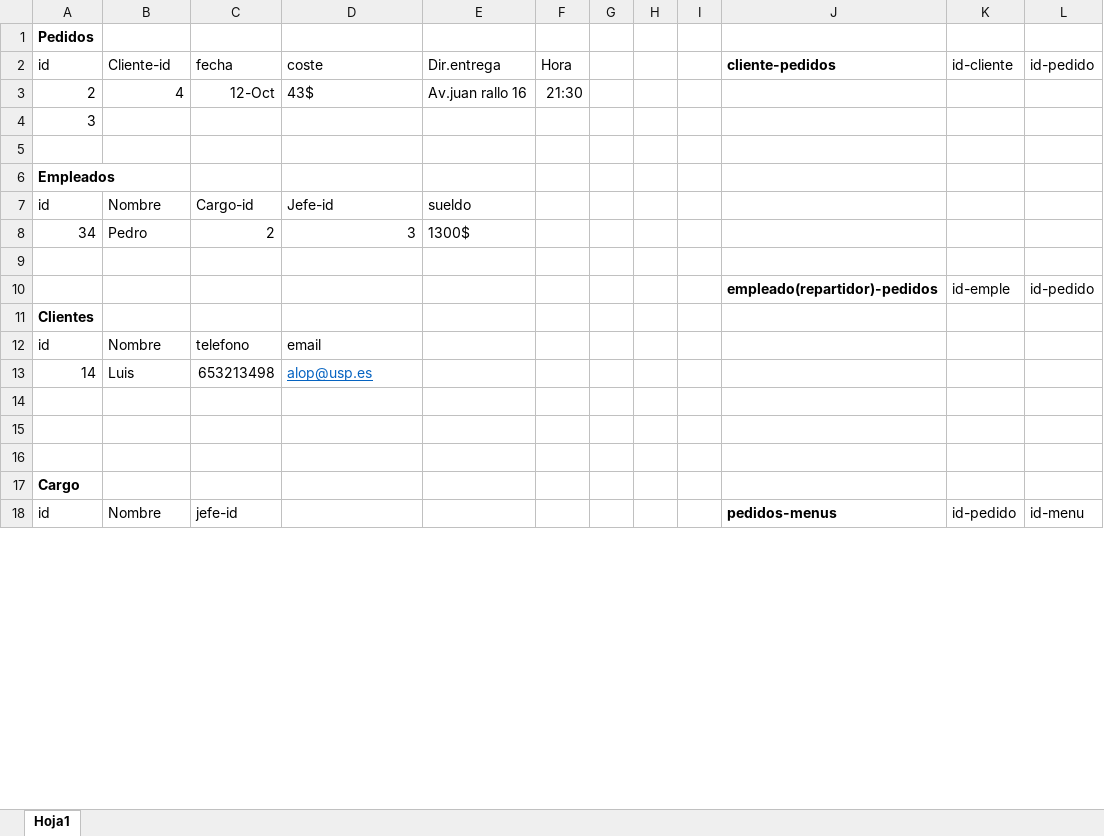
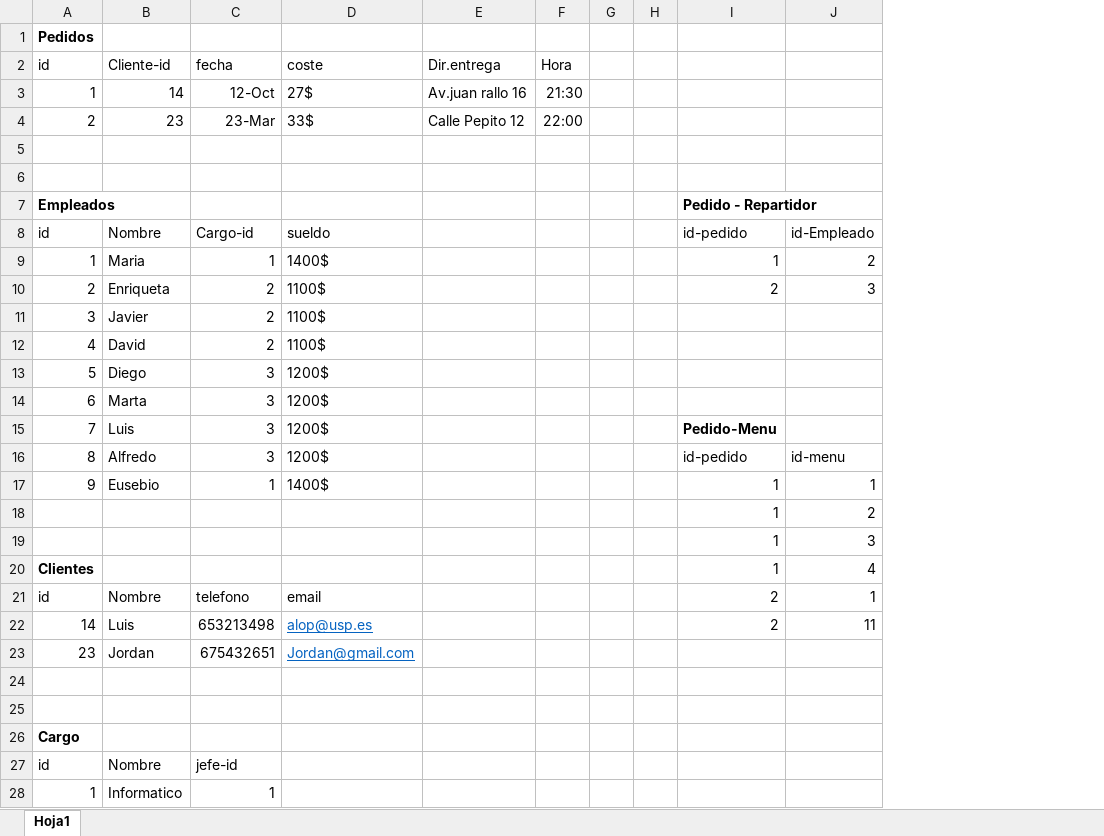
Before and after one commit to alexrodri04/BasesDatosRestaurante, an Excel workbook: tablas excel (version 1).xlsx, sheet Hoja1, drawn as a sheet; only a part is shown; values as stored, in another font and other column widths than the file's, no borders; removed rows and columns are numbered as before the commit, all else as after; the diff covers the shown part only; the diff names each change by its address in the sheet, - before the commit and + after, or states it on an @@ line.

Commit message:
s Please enter the commit message for your changes. Lines starting

```diff
--- a/tablas excel (version 1).xlsx (sheet Hoja1)
+++ b/tablas excel (version 1).xlsx (sheet Hoja1)
-column G, empty
-column J (cliente-pedidos), rows 10-18: empleado(repartidor)-pedidos |  |  |  |  |  |  |  | pedidos-menus
-column K (id-cliente), rows 10-18: id-emple |  |  |  |  |  |  |  | id-pedido
-column L (id-pedido), rows 10-18: id-pedido |  |  |  |  |  |  |  | id-menu
+column I, rows 7-8: Pedido - Repartidor | id-pedido; rows 18-22: 1 | 1 | 1 | 2 | 2
+column J, row 8: id-Empleado; rows 18-22: 2 | 3 | 4 | 1 | 11
-A3 (id): 2
+A3 (id): 1
-B3 (Cliente-id): 4
+B3 (Cliente-id): 14
-D3 (coste): 43$
+D3 (coste): 27$
+row 4: 2 | 23 | 23-Mar | 33$ | Calle Pepito 12 | 22:00
-A5 (id): 3
+A5 (id): (empty)
-D8 (coste): Jefe-id
+D8 (coste): sueldo
-E8 (Dir.entrega): sueldo
+E8 (Dir.entrega): (empty)
-row 8: 34 | Pedro | 2 | 3 | 1300$
+row 9: 1 | Maria | 1 | 1400$ |  |  |  |  | 1 | 2
+row 10: 2 | Enriqueta | 2 | 1100$ |  |  |  |  | 2 | 3
+row 11: 3 | Javier | 2 | 1100$
+row 12: 4 | David | 2 | 1100$
+row 13: 5 | Diego | 3 | 1200$
+row 14: 6 | Marta | 3 | 1200$
+row 15: 7 | Luis | 3 | 1200$ |  |  |  |  | Pedido-Menu
+row 16: 8 | Alfredo | 3 | 1200$ |  |  |  |  | id-pedido | id-menu
+row 17: 9 | Eusebio | 1 | 1400$ |  |  |  |  | 1 | 1
-row 18: (empty)
+row 18:  |  |  |  |  |  |  |  | 1 | 2
-row 23: (empty)
+row 23: 23 | Jordan | 675432651 | Jordan@gmail.com
+row 28: 1 | Informatico | 1
```
Also changed, not shown: 10 added rows, 1 removed row and 8 edited cells elsewhere in this sheet.
